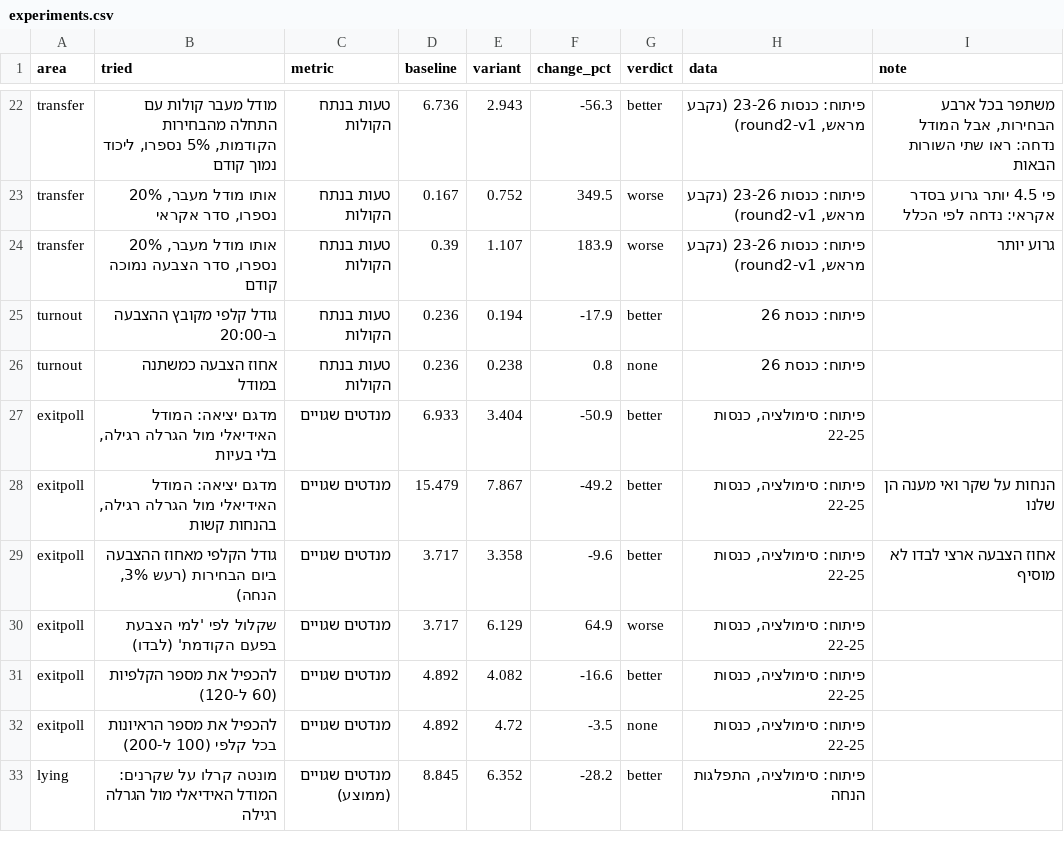
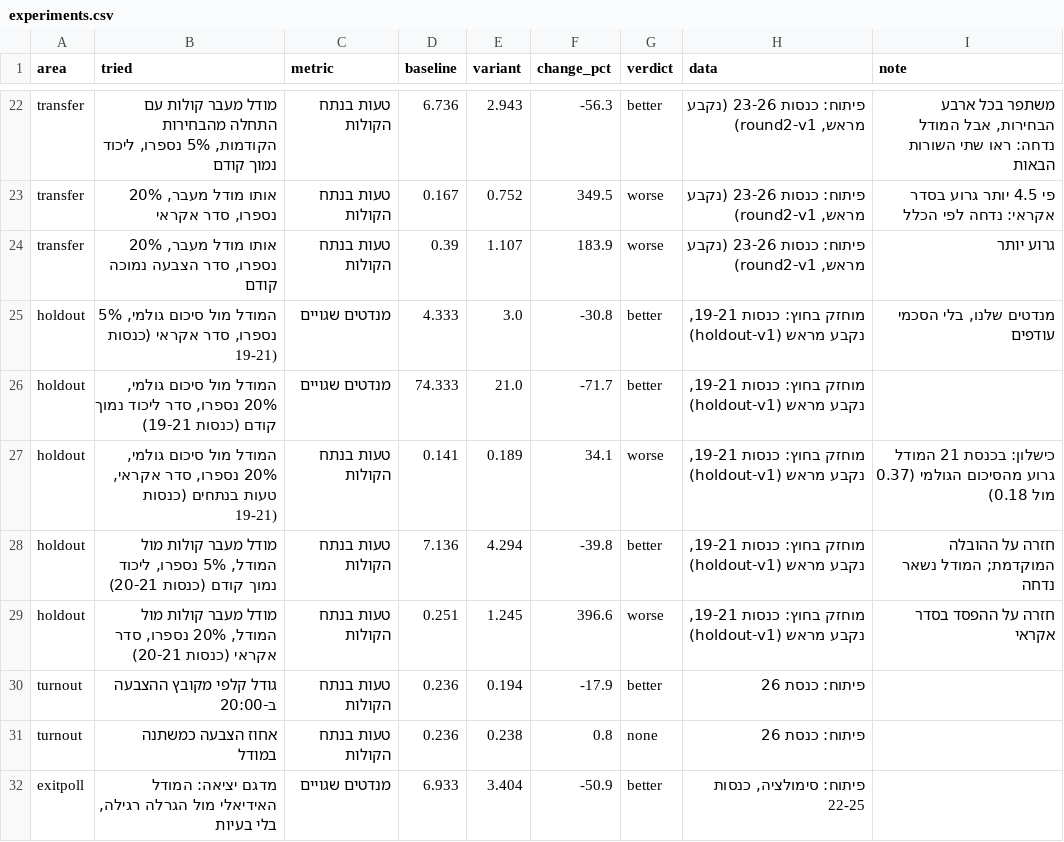
Before and after one commit to YuvalHir/open-count-model, a CSV file: results/experiments.csv, drawn as a sheet; only a part is shown, gaps mark what is left out; the shorter side is filled out with more unchanged rows.

Commit message:
holdout-v1 results: K19-21 never-seen pairs (biased-order advantage confirmed, random-order advantage not); load K18 column names

```diff
--- a/results/experiments.csv
+++ b/results/experiments.csv
@@ -24,2 +24,7 @@ transfer,"אותו מודל מעבר, 20% נספרו, סדר אקראי",טעו
 transfer,"אותו מודל מעבר, 20% נספרו, סדר הצבעה נמוכה קודם",טעות בנתח הקולות,0.39,1.107,183.9,worse,"פיתוח: כנסות 23-26 (נקבע מראש, round2-v1)",גרוע יותר
+holdout,"המודל מול סיכום גולמי, 5% נספרו, סדר אקראי (כנסות 19-21)",מנדטים שגויים,4.333,3.0,-30.8,better,"מוחזק בחוץ: כנסות 19-21, נקבע מראש (holdout-v1)","מנדטים שלנו, בלי הסכמי עודפים"
+holdout,"המודל מול סיכום גולמי, 20% נספרו, סדר ליכוד נמוך קודם (כנסות 19-21)",מנדטים שגויים,74.333,21.0,-71.7,better,"מוחזק בחוץ: כנסות 19-21, נקבע מראש (holdout-v1)",
+holdout,"המודל מול סיכום גולמי, 20% נספרו, סדר אקראי, טעות בנתחים (כנסות 19-21)",טעות בנתח הקולות,0.141,0.189,34.1,worse,"מוחזק בחוץ: כנסות 19-21, נקבע מראש (holdout-v1)",כישלון: בכנסת 21 המודל גרוע מהסיכום הגולמי (0.37 מול 0.18)
+holdout,"מודל מעבר קולות מול המודל, 5% נספרו, ליכוד נמוך קודם (כנסות 20-21)",טעות בנתח הקולות,7.136,4.294,-39.8,better,"מוחזק בחוץ: כנסות 19-21, נקבע מראש (holdout-v1)",חזרה על ההובלה המוקדמת; המודל נשאר נדחה
+holdout,"מודל מעבר קולות מול המודל, 20% נספרו, סדר אקראי (כנסות 20-21)",טעות בנתח הקולות,0.251,1.245,396.6,worse,"מוחזק בחוץ: כנסות 19-21, נקבע מראש (holdout-v1)",חזרה על ההפסד בסדר אקראי
 turnout,גודל קלפי מקובץ ההצבעה ב-20:00,טעות בנתח הקולות,0.236,0.194,-17.9,better,פיתוח: כנסת 26,
```
Also changed, not shown: 6 other files.
